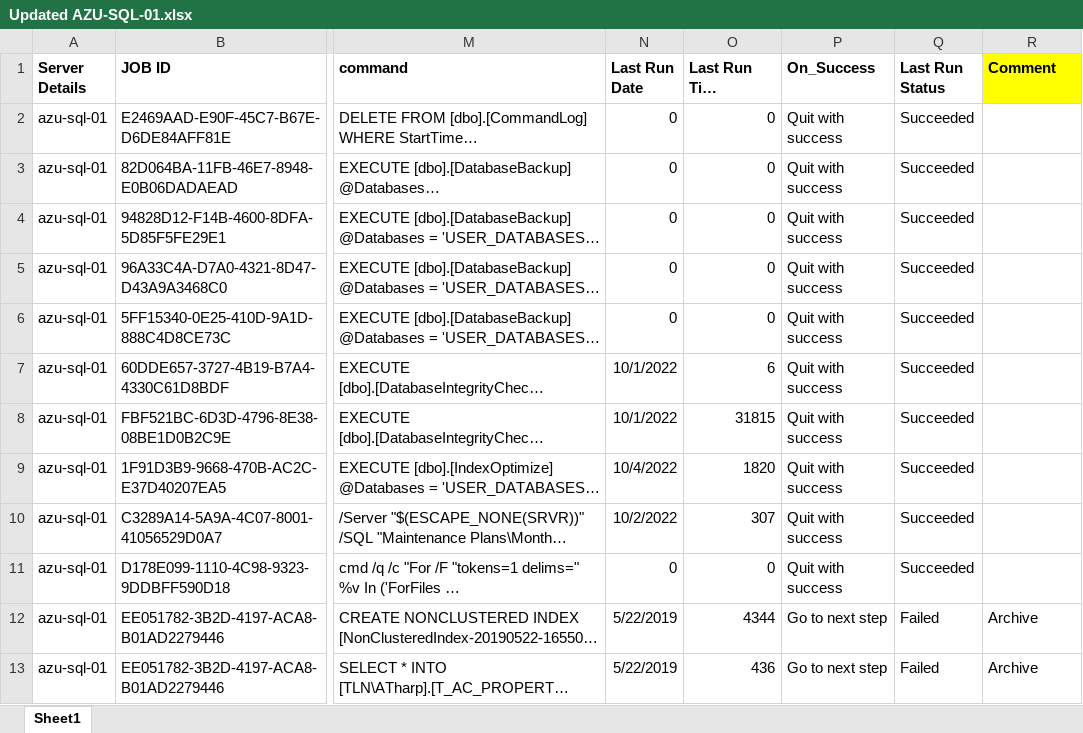
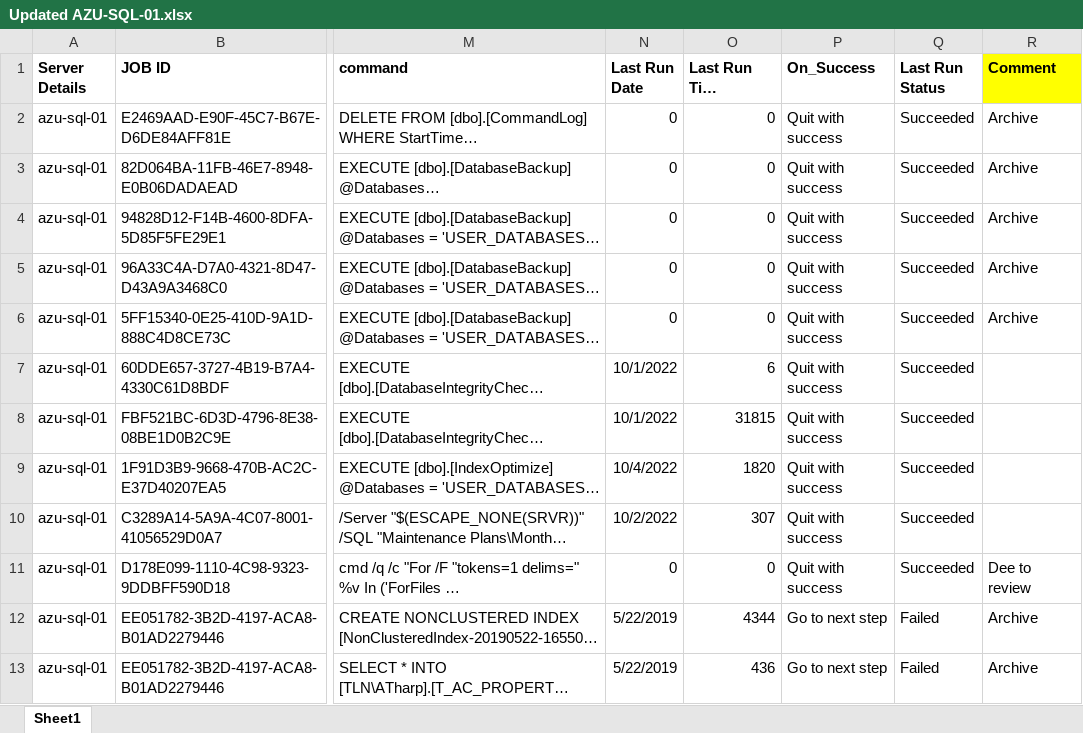
Before and after one commit to Rkaja6/CICD-Repo, an Excel workbook: ACTIVE/Updated AZU-SQL-01/Updated AZU-SQL-01.xlsx, sheet Sheet1, drawn as a sheet; only a part is shown, gaps mark what is left out; long unchanged cells end in …; values as stored, in another font and other column widths than the file's, no borders; the diff names each change by its address in the sheet, - before the commit and + after, or states it on an @@ line.

```diff
--- a/ACTIVE/Updated AZU-SQL-01/Updated AZU-SQL-01.xlsx (sheet Sheet1)
+++ b/ACTIVE/Updated AZU-SQL-01/Updated AZU-SQL-01.xlsx (sheet Sheet1)
-R2:R6 (Comment): (empty)
+R2:R6 (Comment): Archive
-R11 (Comment): (empty)
+R11 (Comment): Dee to review
```
Also changed, not shown: ACTIVE/Updated AZU-SQL-03/Updated AZU-SQL-03.xlsx, ACTIVE/Updated AZU_SQL_02/Updated AZU_SQL_02.xlsx, 1 other file.
